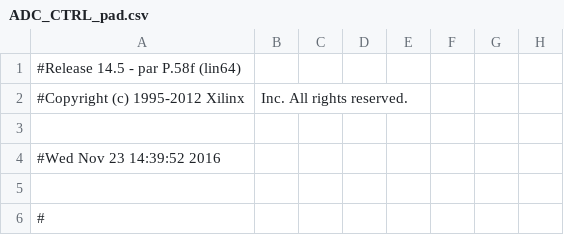
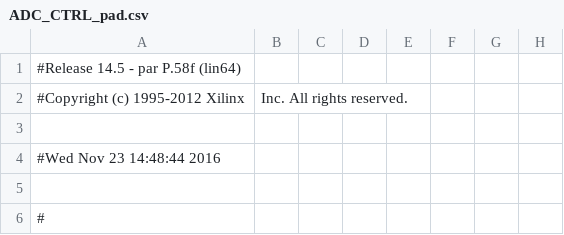
Before and after one commit to deyan-levski/jcfpga, a CSV file: LX150/ADC_CTRL_pad.csv, drawn as a sheet; only a part is shown; the diff names each change by its address in the sheet, - before the commit and + after, or states it on an @@ line.

```diff
--- a/LX150/ADC_CTRL_pad.csv
+++ b/LX150/ADC_CTRL_pad.csv
-A4: #Wed Nov 23 14:39:52 2016
+A4: #Wed Nov 23 14:48:44 2016
```
Also changed, not shown: 54 other files.
